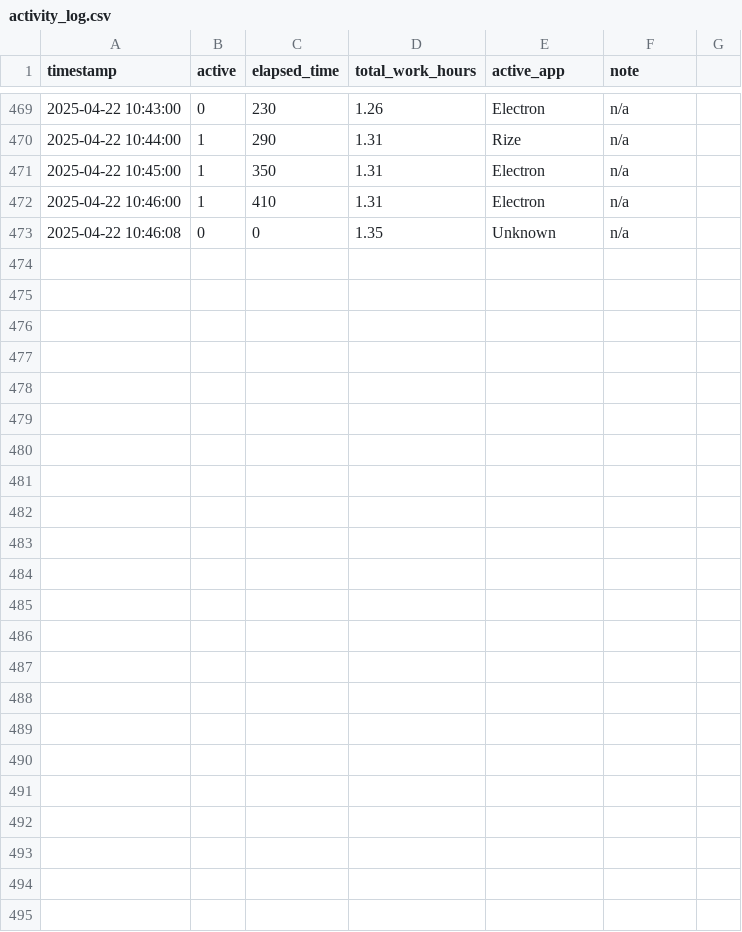
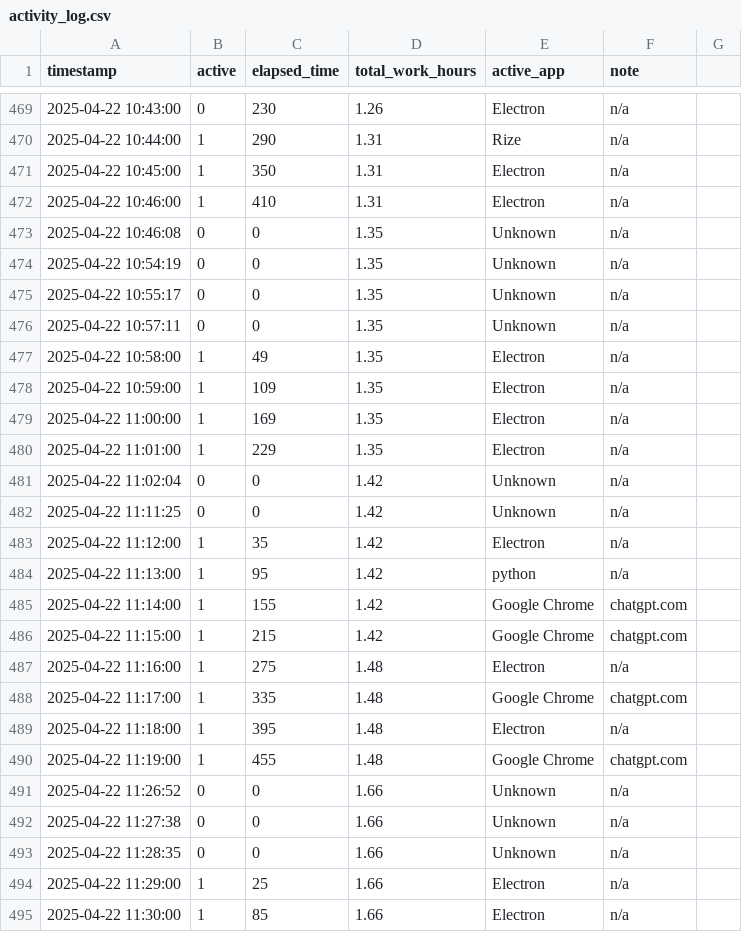
Before and after one commit to mpriessner/dictate_tool, a CSV file: focus_logs/2025-04-22/activity_log.csv, drawn as a sheet; only a part is shown, gaps mark what is left out; the diff names each change by its address in the sheet, - before the commit and + after, or states it on an @@ line.

```diff
--- a/focus_logs/2025-04-22/activity_log.csv
+++ b/focus_logs/2025-04-22/activity_log.csv
+row 474: 2025-04-22 10:54:19 | 0 | 0 | 1.35 | Unknown | n/a
+row 475: 2025-04-22 10:55:17 | 0 | 0 | 1.35 | Unknown | n/a
+row 476: 2025-04-22 10:57:11 | 0 | 0 | 1.35 | Unknown | n/a
+row 477: 2025-04-22 10:58:00 | 1 | 49 | 1.35 | Electron | n/a
+row 478: 2025-04-22 10:59:00 | 1 | 109 | 1.35 | Electron | n/a
+row 479: 2025-04-22 11:00:00 | 1 | 169 | 1.35 | Electron | n/a
+row 480: 2025-04-22 11:01:00 | 1 | 229 | 1.35 | Electron | n/a
+row 481: 2025-04-22 11:02:04 | 0 | 0 | 1.42 | Unknown | n/a
+row 482: 2025-04-22 11:11:25 | 0 | 0 | 1.42 | Unknown | n/a
+row 483: 2025-04-22 11:12:00 | 1 | 35 | 1.42 | Electron | n/a
+row 484: 2025-04-22 11:13:00 | 1 | 95 | 1.42 | python | n/a
+row 485: 2025-04-22 11:14:00 | 1 | 155 | 1.42 | Google Chrome | chatgpt.com
+row 486: 2025-04-22 11:15:00 | 1 | 215 | 1.42 | Google Chrome | chatgpt.com
+row 487: 2025-04-22 11:16:00 | 1 | 275 | 1.48 | Electron | n/a
+row 488: 2025-04-22 11:17:00 | 1 | 335 | 1.48 | Google Chrome | chatgpt.com
+row 489: 2025-04-22 11:18:00 | 1 | 395 | 1.48 | Electron | n/a
+row 490: 2025-04-22 11:19:00 | 1 | 455 | 1.48 | Google Chrome | chatgpt.com
+row 491: 2025-04-22 11:26:52 | 0 | 0 | 1.66 | Unknown | n/a
+row 492: 2025-04-22 11:27:38 | 0 | 0 | 1.66 | Unknown | n/a
+row 493: 2025-04-22 11:28:35 | 0 | 0 | 1.66 | Unknown | n/a
+row 494: 2025-04-22 11:29:00 | 1 | 25 | 1.66 | Electron | n/a
+row 495: 2025-04-22 11:30:00 | 1 | 85 | 1.66 | Electron | n/a
```
Also changed, not shown: 3 other files.
